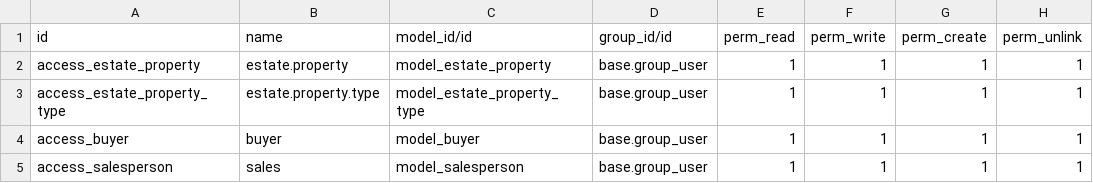
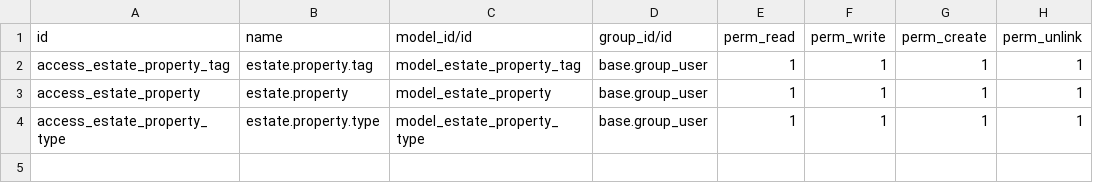
Before and after one commit to odoo/tutorials, a CSV file: estate/security/ir.model.access.csv, drawn as a sheet.

Commit message:
[FIX] estate: commit to save progress before debugging

```diff
--- a/estate/security/ir.model.access.csv
+++ b/estate/security/ir.model.access.csv
@@ -1,5 +1,4 @@
 id,name,model_id/id,group_id/id,perm_read,perm_write,perm_create,perm_unlink
+access_estate_property_tag,estate.property.tag,model_estate_property_tag,base.group_user,1,1,1,1
 access_estate_property,estate.property,model_estate_property,base.group_user,1,1,1,1
 access_estate_property_type,estate.property.type,model_estate_property_type,base.group_user,1,1,1,1
-access_buyer,buyer,model_buyer,base.group_user,1,1,1,1
-access_salesperson,sales,model_salesperson,base.group_user,1,1,1,1
```
Also changed, not shown: 13 other files.
